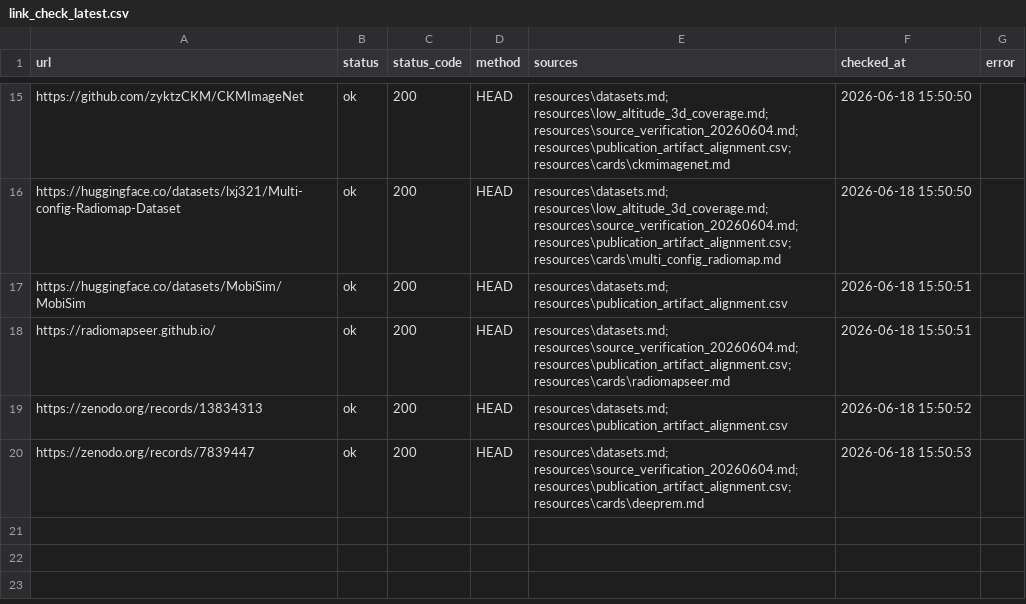
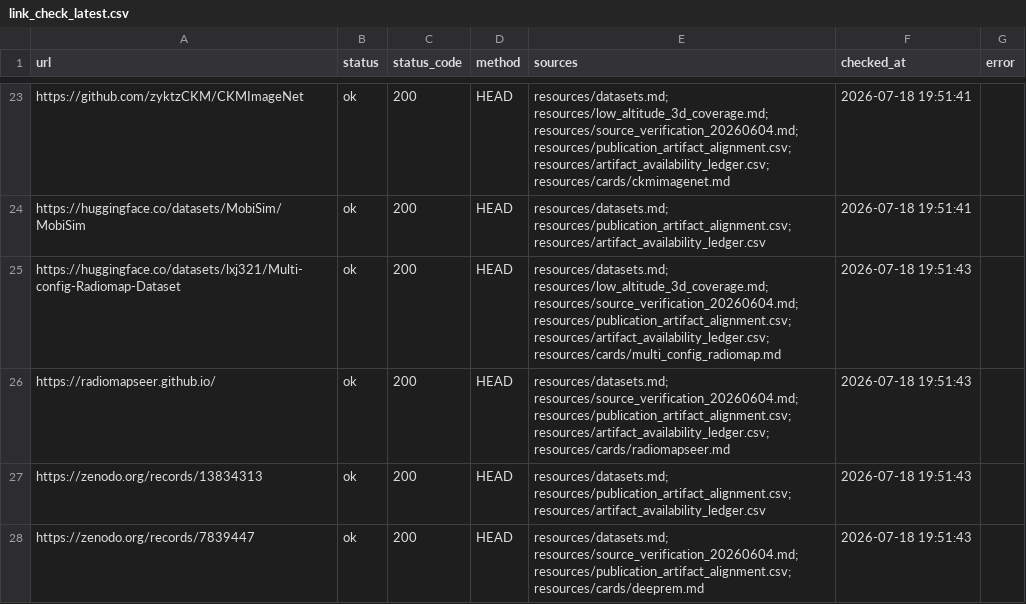
Before and after one commit to JHUNyizheng/awesome-wireless-coverage-intelligence, a CSV file: resources/link_check_latest.csv, drawn as a sheet; only a part is shown, gaps mark what is left out; the diff covers the shown part only.

```diff
--- a/resources/link_check_latest.csv
+++ b/resources/link_check_latest.csv
@@ -15,6 +23,6 @@
-"https://github.com/zyktzCKM/CKMImageNet","ok","200","HEAD","resources\datasets.md; resources\low_altitude_3d_coverage.md; resources\source_verification_20260604.md; resources\publication_artifact_alignment.csv; resources\cards\ckmimagenet.md","2026-06-18 15:50:50",""
-"https://huggingface.co/datasets/lxj321/Multi-config-Radiomap-Dataset","ok","200","HEAD","resources\datasets.md; resources\low_altitude_3d_coverage.md; resources\source_verification_20260604.md; resources\publication_artifact_alignment.csv; resources\cards\multi_config_radiomap.md","2026-06-18 15:50:50",""
-"https://huggingface.co/datasets/MobiSim/MobiSim","ok","200","HEAD","resources\datasets.md; resources\publication_artifact_alignment.csv","2026-06-18 15:50:51",""
-"https://radiomapseer.github.io/","ok","200","HEAD","resources\datasets.md; resources\source_verification_20260604.md; resources\publication_artifact_alignment.csv; resources\cards\radiomapseer.md","2026-06-18 15:50:51",""
-"https://zenodo.org/records/13834313","ok","200","HEAD","resources\datasets.md; resources\publication_artifact_alignment.csv","2026-06-18 15:50:52",""
-"https://zenodo.org/records/7839447","ok","200","HEAD","resources\datasets.md; resources\source_verification_20260604.md; resources\publication_artifact_alignment.csv; resources\cards\deeprem.md","2026-06-18 15:50:53",""
+"https://github.com/zyktzCKM/CKMImageNet","ok","200","HEAD","resources/datasets.md; resources/low_altitude_3d_coverage.md; resources/source_verification_20260604.md; resources/publication_artifact_alignment.csv; resources/artifact_availability_ledger.csv; resources/cards/ckmimagenet.md","2026-07-18 19:51:41",""
+"https://huggingface.co/datasets/MobiSim/MobiSim","ok","200","HEAD","resources/datasets.md; resources/publication_artifact_alignment.csv; resources/artifact_availability_ledger.csv","2026-07-18 19:51:41",""
+"https://huggingface.co/datasets/lxj321/Multi-config-Radiomap-Dataset","ok","200","HEAD","resources/datasets.md; resources/low_altitude_3d_coverage.md; resources/source_verification_20260604.md; resources/publication_artifact_alignment.csv; resources/artifact_availability_ledger.csv; resources/cards/multi_config_radiomap.md","2026-07-18 19:51:43",""
+"https://radiomapseer.github.io/","ok","200","HEAD","resources/datasets.md; resources/source_verification_20260604.md; resources/publication_artifact_alignment.csv; resources/artifact_availability_ledger.csv; resources/cards/radiomapseer.md","2026-07-18 19:51:43",""
+"https://zenodo.org/records/13834313","ok","200","HEAD","resources/datasets.md; resources/publication_artifact_alignment.csv; resources/artifact_availability_ledger.csv","2026-07-18 19:51:43",""
+"https://zenodo.org/records/7839447","ok","200","HEAD","resources/datasets.md; resources/source_verification_20260604.md; resources/publication_artifact_alignment.csv; resources/cards/deeprem.md","2026-07-18 19:51:43",""
```
Also changed, not shown: 10 added rows, 2 removed rows and 22 edited cells elsewhere in this file, resources/benchmark_performance_disclosure.csv, resources/publication_artifact_alignment.csv, 30 other files.
